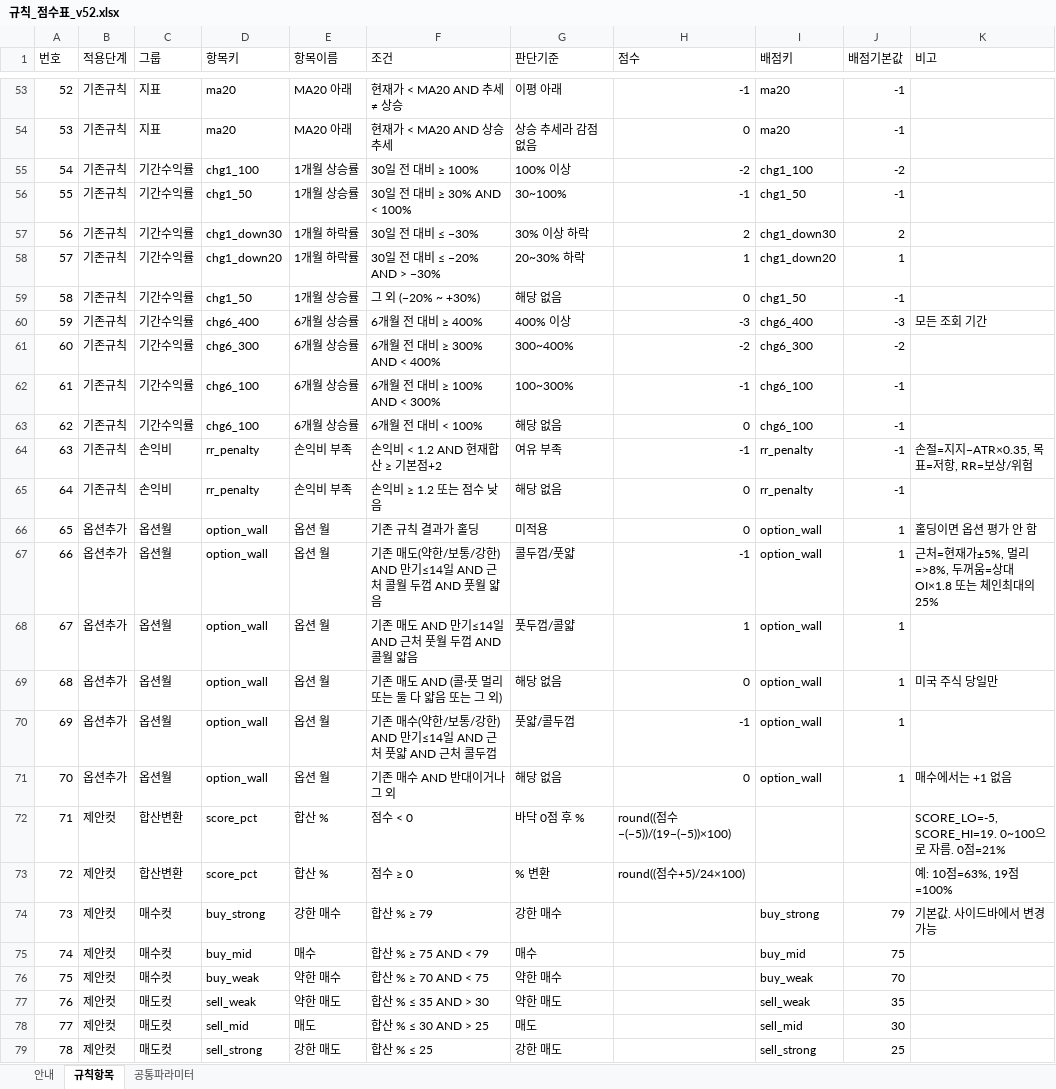
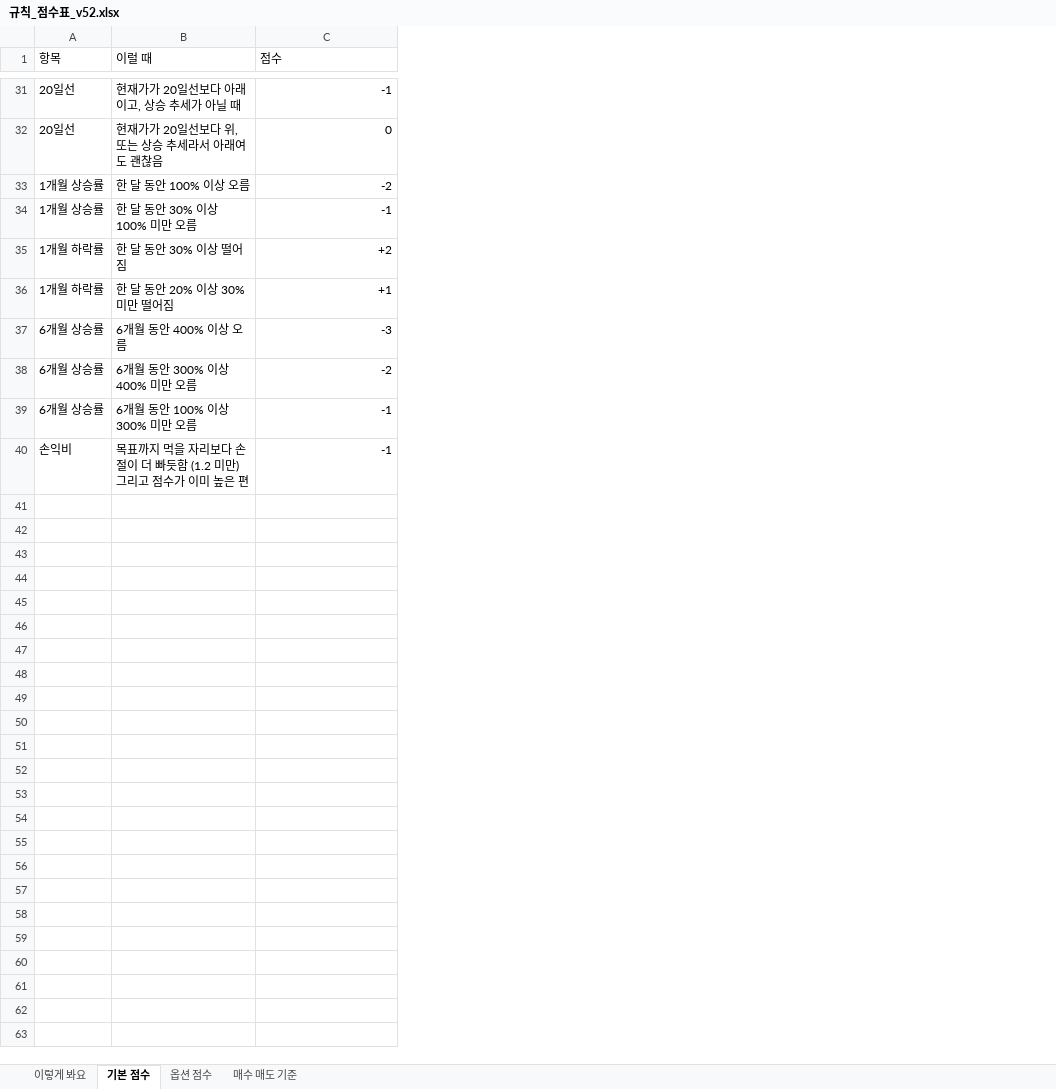
Before and after one commit to placideminent/trade-advisor, an Excel workbook: 규칙_점수표_v52.xlsx, sheet 기본 점수, drawn as a sheet; only a part is shown, gaps mark what is left out; values as stored, in another font and other column widths than the file's, no cell formats; removed rows and columns are numbered as before the commit, all else as after; the diff covers the shown part only; the diff names each change by its address in the sheet, - before the commit and + after, or states it on an @@ line.

Commit message:
Simplify the scoring-rules Excel into plain Korean tables.

```diff
--- a/규칙_점수표_v52.xlsx (sheet 기본 점수)
+++ b/규칙_점수표_v52.xlsx (sheet 기본 점수)
-sheet tab: 안내
+sheet tab: 이렇게 봐요
-sheet tab: 규칙항목
+sheet tab: 기본 점수
-sheet tab: 공통파라미터
+sheet tab: 옵션 점수
+sheet tab: 매수 매도 기준
-column A (번호), rows 53-58: 52 | 53 | 54 | 55 | 56 | 57; rows 60-62: 59 | 60 | 61; row 64: 63
-column B (적용단계), rows 53-58: all 기존규칙; rows 60-62: all 기존규칙; row 64: 기존규칙
-column C (그룹), rows 53-58: 지표 | 지표 | 기간수익률 | 기간수익률 | 기간수익률 | 기간수익률; rows 60-62: all 기간수익률; row 64: 손익비
-column D (항목키), rows 53-58: ma20 | ma20 | chg1_100 | chg1_50 | chg1_down30 | chg1_down20; rows 60-62: chg6_400 | chg6_300 | chg6_100; row 64: rr_penalty
-column F (조건), rows 53-58: 현재가 < MA20 AND 추세 ≠ 상승 | 현재가 < MA20 AND 상승 추세 | 30일 전 대비 ≥ 100% | 30일 전 대비 ≥ 30% AND < 100% | 30일 전 대비 ≤ −30% | 30일 전 대비 ≤ −20% AND > −30%; rows 60-62: 6개월 전 대비 ≥ 400% | 6개월 전 대비 ≥ 300% AND < 400% | 6개월 전 대비 ≥ 100% AND < 300%; row 64: 손익비 < 1.2 AND 현재합산 ≥ 기본점+2
-column G (판단기준), rows 53-58: 이평 아래 | 상승 추세라 감점 없음 | 100% 이상 | 30~100% | 30% 이상 하락 | 20~30% 하락; rows 60-62: 400% 이상 | 300~400% | 100~300%; row 64: 여유 부족
+column B (이럴 때), rows 31-40: 현재가가 20일선보다 아래이고, 상승 추세가 아닐 때 | 현재가가 20일선보다 위, 또는 상승 추세라서 아래여도 괜찮음 | 한 달 동안 100% 이상 오름 | 한 달 동안 30% 이상 100% 미만 오름 | 한 달 동안 30% 이상 떨어짐 | 한 달 동안 20% 이상 30% 미만 떨어짐 | 6개월 동안 400% 이상 오름 | 6개월 동안 300% 이상 400% 미만 오름 | 6개월 동안 100% 이상 300% 미만 오름 | 목표까지 먹을 자리보다 손절이 더 빠듯함 (1.2 미만) 그리고 점수가 이미 높은 편
-column I (배점키), rows 53-58: ma20 | ma20 | chg1_100 | chg1_50 | chg1_down30 | chg1_down20; rows 60-62: chg6_400 | chg6_300 | chg6_100; row 64: rr_penalty
-column J (배점기본값), rows 53-58: -1 | -1 | -2 | -1 | 2 | 1; rows 60-62: -3 | -2 | -1; row 64: -1
-column K (비고), row 60: 모든 조회 기간; row 64: 손절=지지−ATR×0.35, 목표=저항, RR=보상/위험
-A1: 항목이름
+A1: 항목
-A31:A32 (항목): MA20 아래
+A31:A32 (항목): 20일선
-C35 (점수): 2
+C35 (점수): +2
-C36 (점수): 1
+C36 (점수): +1
-row 59: 58 | 기존규칙 | 기간수익률 | chg1_50 | 1개월 상승률 | 그 외 (−20% ~ +30%) | 해당 없음 | 0 | chg1_50 | -1
-row 63: 62 | 기존규칙 | 기간수익률 | chg6_100 | 6개월 상승률 | 6개월 전 대비 < 100% | 해당 없음 | 0 | chg6_100 | -1
-A40 (항목): 손익비 부족
+A40 (항목): 손익비
-row 65: 64 | 기존규칙 | 손익비 | rr_penalty | 손익비 부족 | 손익비 ≥ 1.2 또는 점수 낮음 | 해당 없음 | 0 | rr_penalty | -1
-row 66: 65 | 옵션추가 | 옵션월 | option_wall | 옵션 월 | 기존 규칙 결과가 홀딩 | 미적용 | 0 | option_wall | 1 | 홀딩이면 옵션 평가 안 함
-row 67: 66 | 옵션추가 | 옵션월 | option_wall | 옵션 월 | 기존 매도(약한/보통/강한) AND 만기≤14일 AND 근처 콜월 두껍 AND 풋월 얇음 | 콜두껍/풋얇 | -1 | option_wall | 1 | 근처=현재가±5%, 멀리=>8%, 두꺼움=상대 OI×1.8 또는 체인최대의 25%
-row 68: 67 | 옵션추가 | 옵션월 | option_wall | 옵션 월 | 기존 매도 AND 만기≤14일 AND 근처 풋월 두껍 AND 콜월 얇음 | 풋두껍/콜얇 | 1 | option_wall | 1
-row 69: 68 | 옵션추가 | 옵션월 | option_wall | 옵션 월 | 기존 매도 AND (콜·풋 멀리 또는 둘 다 얇음 또는 그 외) | 해당 없음 | 0 | option_wall | 1 | 미국 주식 당일만
-row 70: 69 | 옵션추가 | 옵션월 | option_wall | 옵션 월 | 기존 매수(약한/보통/강한) AND 만기≤14일 AND 근처 풋얇 AND 근처 콜두껍 | 풋얇/콜두껍 | -1 | option_wall | 1
-row 71: 70 | 옵션추가 | 옵션월 | option_wall | 옵션 월 | 기존 매수 AND 반대이거나 그 외 | 해당 없음 | 0 | option_wall | 1 | 매수에서는 +1 없음
-row 72: 71 | 제안컷 | 합산변환 | score_pct | 합산 % | 점수 < 0 | 바닥 0점 후 % | round((점수−(−5))/(19−(−5))×100) |  |  | SCORE_LO=-5, SCORE_HI=19. 0~100으로 자름. 0점=21%
-row 73: 72 | 제안컷 | 합산변환 | score_pct | 합산 % | 점수 ≥ 0 | % 변환 | round((점수+5)/24×100) |  |  | 예: 10점=63%, 19점=100%
-row 74: 73 | 제안컷 | 매수컷 | buy_strong | 강한 매수 | 합산 % ≥ 79 | 강한 매수 |  | buy_strong | 79 | 기본값. 사이드바에서 변경 가능
-row 75: 74 | 제안컷 | 매수컷 | buy_mid | 매수 | 합산 % ≥ 75 AND < 79 | 매수 |  | buy_mid | 75
-row 76: 75 | 제안컷 | 매수컷 | buy_weak | 약한 매수 | 합산 % ≥ 70 AND < 75 | 약한 매수 |  | buy_weak | 70
-row 77: 76 | 제안컷 | 매도컷 | sell_weak | 약한 매도 | 합산 % ≤ 35 AND > 30 | 약한 매도 |  | sell_weak | 35
-row 78: 77 | 제안컷 | 매도컷 | sell_mid | 매도 | 합산 % ≤ 30 AND > 25 | 매도 |  | sell_mid | 30
-row 79: 78 | 제안컷 | 매도컷 | sell_strong | 강한 매도 | 합산 % ≤ 25 | 강한 매도 |  | sell_strong | 25
```
Also changed, not shown: 6 added rows, 29 removed rows, 1 moved row and 11 edited cells elsewhere in this sheet, sheet 옵션 점수, sheet 이렇게 봐요, cell formats, 1 other file.
